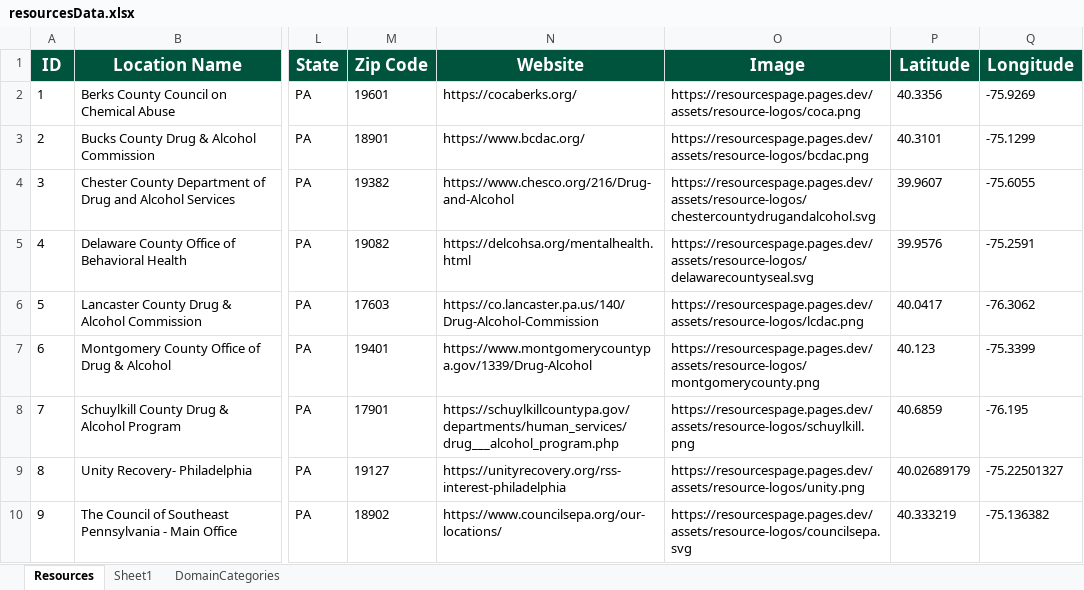
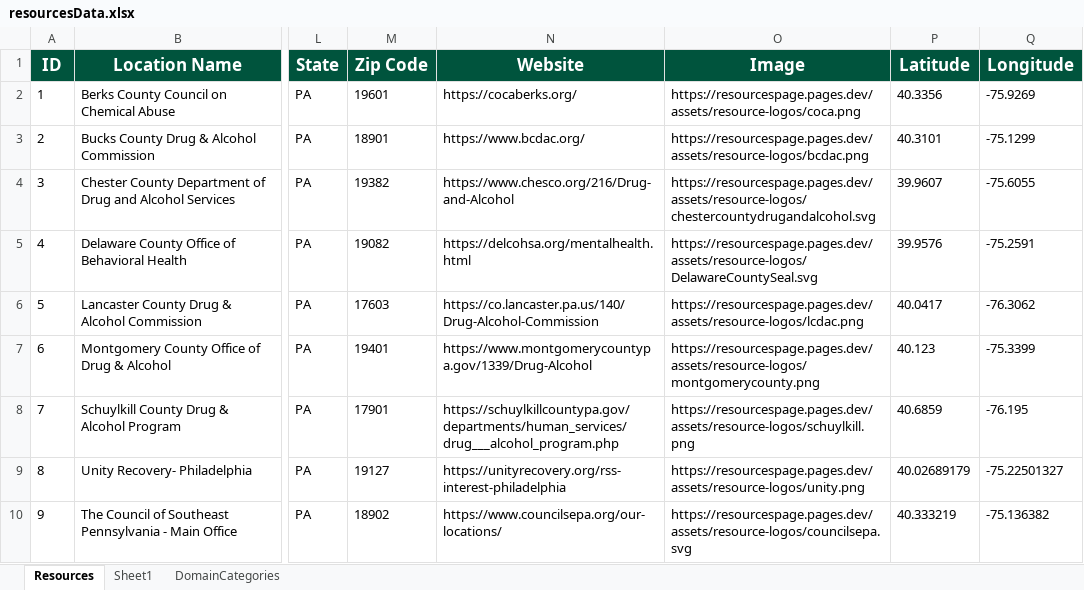
Before and after one commit to crodican/ResourcesPage, an Excel workbook: resourcesData.xlsx, sheet Resources, drawn as a sheet; only a part is shown, gaps mark what is left out; values as stored, in another font and other column widths than the file's, no borders; table styles not drawn; the diff names each change by its address in the sheet, - before the commit and + after, or states it on an @@ line.

```diff
--- a/resourcesData.xlsx (sheet Resources)
+++ b/resourcesData.xlsx (sheet Resources)
-O5 (Image): https://resourcespage.pages.dev/assets/resource-logos/delawarecountyseal.svg
+O5 (Image): https://resourcespage.pages.dev/assets/resource-logos/DelawareCountySeal.svg
```
Also changed, not shown: 1 other file.
